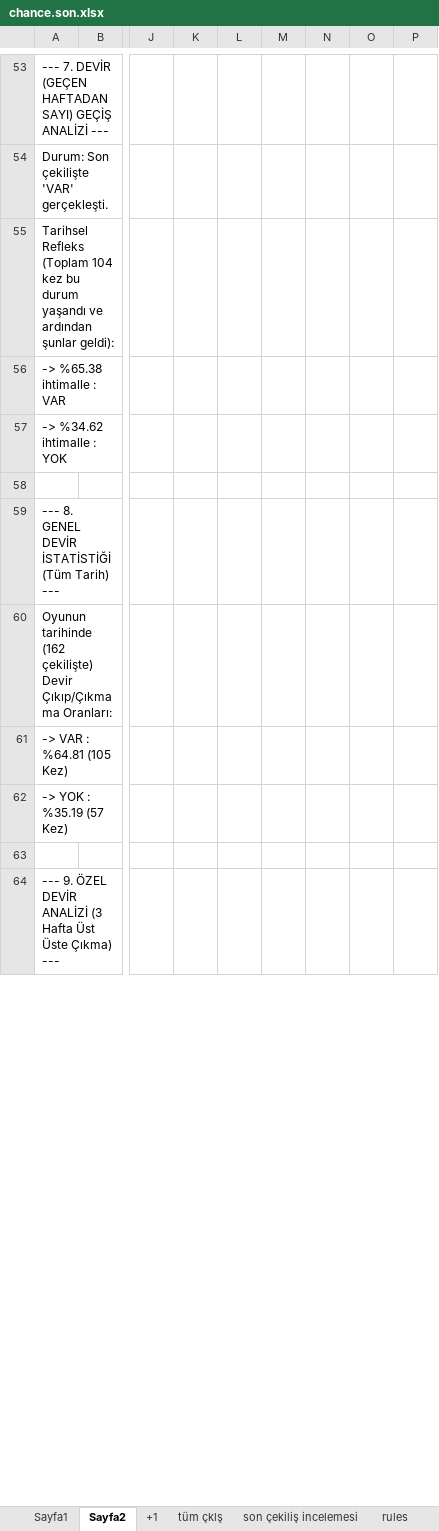
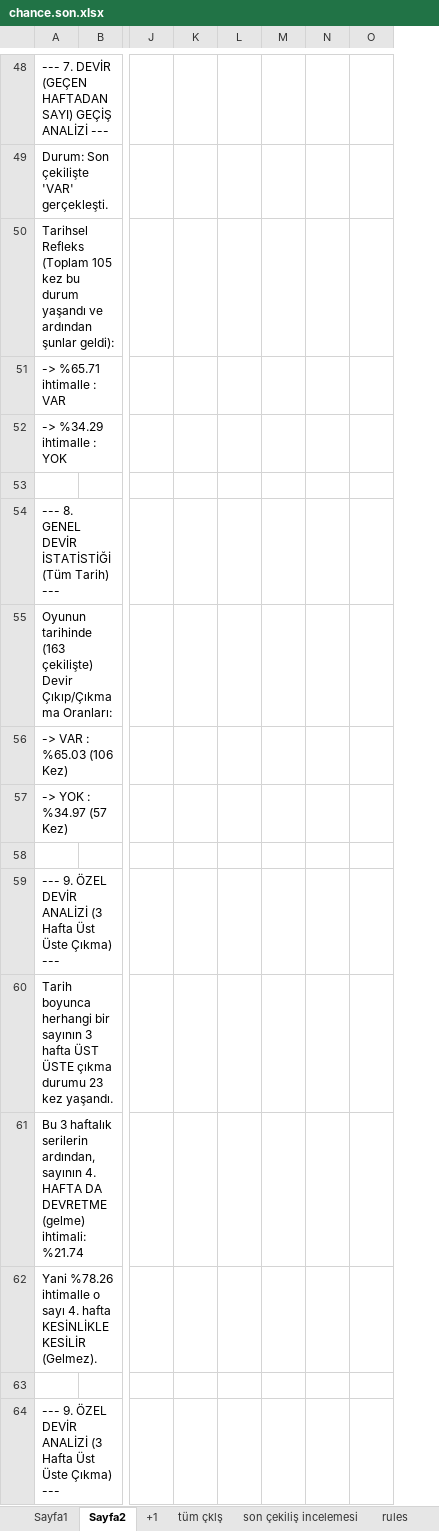
Before and after one commit to kaptan1888/kaptan-analiz, an Excel workbook: chance.son.xlsx, sheet Sayfa2, drawn as a sheet; only a part is shown, gaps mark what is left out; values as stored, in another font and other column widths than the file's, no borders; removed rows and columns are numbered as before the commit, all else as after; rows hold the shown columns only; the diff covers the shown part only; the diff names each change by its address in the sheet, - before the commit and + after, or states it on an @@ line.

```diff
--- a/chance.son.xlsx (sheet Sayfa2)
+++ b/chance.son.xlsx (sheet Sayfa2)
-column K, empty
-column L, empty
-column M, empty
-column N, empty
-column O, empty
-column P, empty
+column K, empty
+column L, empty
+column M, empty
+column N, empty
+column O, empty
-A50: …Refleks (Toplam 104 kez bu…
+A50: …Refleks (Toplam 105 kez bu…
-A51: -> %65.38 ihtimalle : VAR
+A51: -> %65.71 ihtimalle : VAR
-A52: -> %34.62 ihtimalle : YOK
+A52: -> %34.29 ihtimalle : YOK
-A55: Oyunun tarihinde (162 çekilişte) Devir…
+A55: Oyunun tarihinde (163 çekilişte) Devir…
-A56: -> VAR : %64.81 (105 Kez)
+A56: -> VAR : %65.03 (106 Kez)
-A57: -> YOK : %35.19 (57 Kez)
+A57: -> YOK : %34.97 (57 Kez)
+row 58: (empty)
+row 59: --- 9. ÖZEL DEVİR ANALİZİ (3 Hafta Üst Üste Çıkma) ---
+row 60: Tarih boyunca herhangi bir sayının 3 hafta ÜST ÜSTE çıkma durumu 23 kez yaşandı.
+row 61: Bu 3 haftalık serilerin ardından, sayının 4. HAFTA DA DEVRETME (gelme) ihtimali: %21.74
+row 62: Yani %78.26 ihtimalle o sayı 4. hafta KESİNLİKLE KESİLİR (Gelmez).
```
Also changed, not shown: 5 removed rows, 40 edited cells and cell formats elsewhere in this sheet, sheet Sayfa1, sheet +1, onnumara.xlsx, süper.xlsx, 13 other files.
